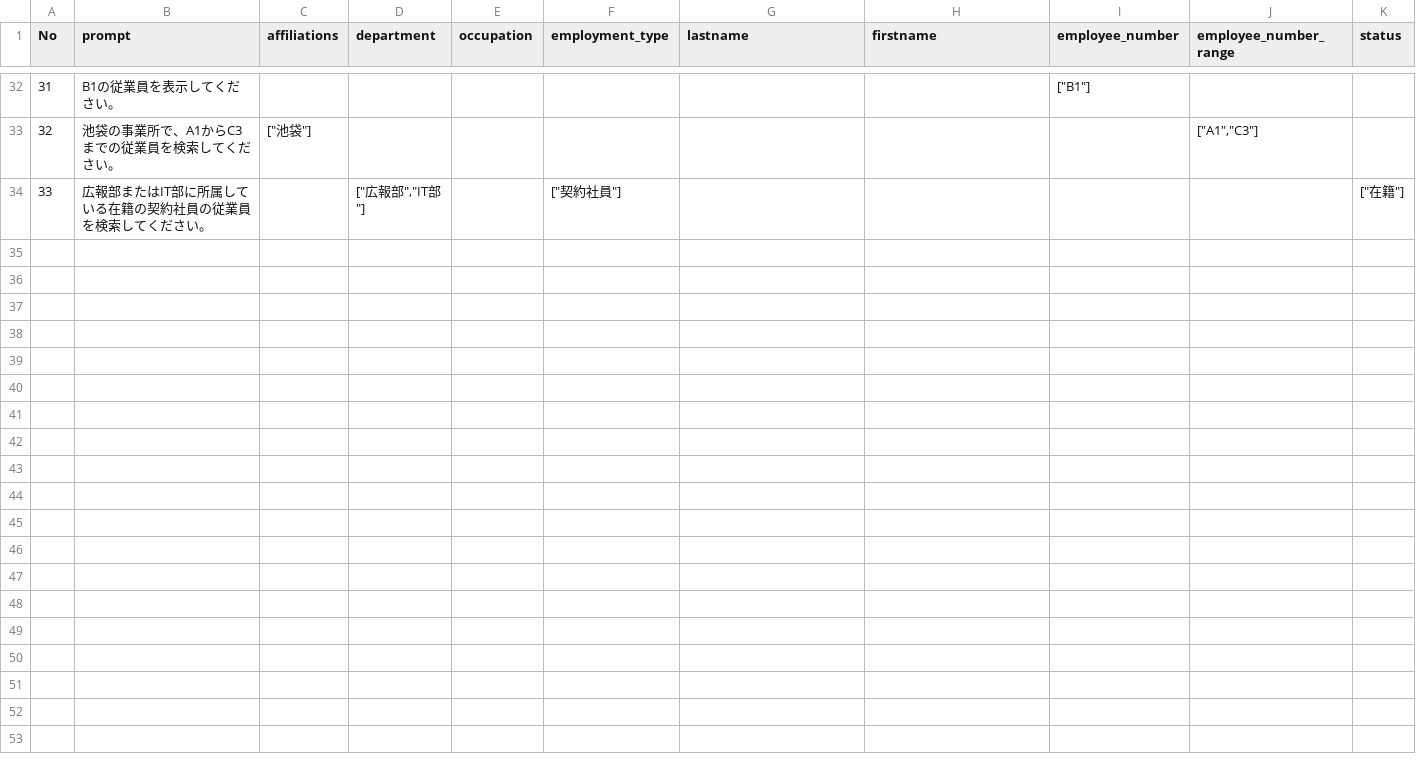
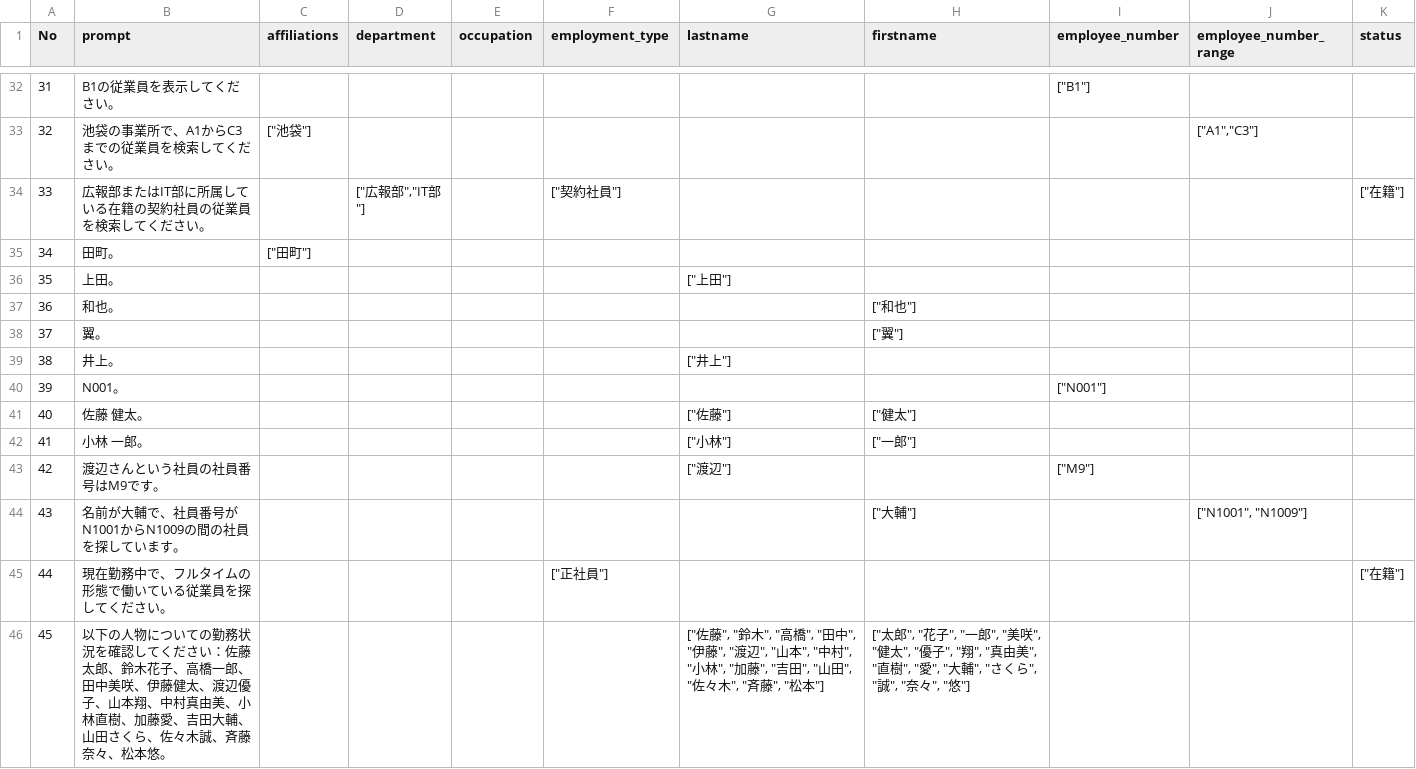
Before and after one commit to Quinn-mfv/smart_search_research_HRS, a CSV file: dataset/data_exclude_range.csv (was dataset/test_data_HRS_exclude_range.csv), drawn as a sheet; only a part is shown, gaps mark what is left out.

Commit message:
handling id range, exlude, same value of employment type and status case

```diff
--- a/dataset/test_data_HRS_exclude_range.csv
+++ b/dataset/data_exclude_range.csv
@@ -34 +34,13 @@ No,prompt,affiliations,department,occupation,employment_type,lastname,firstname,
 33,広報部またはIT部に所属している在籍の契約社員の従業員を検索してください。,,"[""広報部"",""IT部""]",,"[""契約社員""]",,,,,"[""在籍""]"
+34,田町。,"[""田町""]",,,,,,,,
+35,上田。,,,,,"[""上田""]",,,,
+36,和也。,,,,,,"[""和也""]",,,
+37,翼。,,,,,,"[""翼""]",,,
+38,井上。,,,,,"[""井上""]",,,,
+39,N001。,,,,,,,"[""N001""]",,
+40,佐藤 健太。,,,,,"[""佐藤""]","[""健太""]",,,
+41,小林 一郎。,,,,,"[""小林""]","[""一郎""]",,,
+42,渡辺さんという社員の社員番号はM9です。,,,,,"[""渡辺""]",,"[""M9""]",,
+43,名前が大輔で、社員番号がN1001からN1009の間の社員を探しています。,,,,,,"[""大輔""]",,"[""N1001"", ""N1009""]",
+44,現在勤務中で、フルタイムの形態で働いている従業員を探してください。,,,,"[""正社員""]",,,,,"[""在籍""]"
+45,以下の人物についての勤務状況を確認してください：佐藤太郎、鈴木花子、高橋一郎、田中美咲、伊藤健太、渡辺優子、山本翔、中村真由美、小林直樹、加藤愛、吉田大輔、山田さくら、佐々木誠、斉藤奈々、松本悠。,,,,,"[""佐藤"", ""鈴木"", ""高橋"", ""田中"", ""伊藤"", ""渡辺"", ""山本"", ""中村"", ""小林"", ""加藤"", ""吉田"", ""山田"", ""佐々木"", ""斉藤"", ""松本""]","[""太郎"", ""花子"", ""一郎"", ""美咲"", ""健太"", ""優子"", ""翔"", ""真由美"", ""直樹"", ""愛"", ""大輔"", ""さくら"", ""誠"", ""奈々"", ""悠""]",,,
```
Also changed, not shown: 30 other files.
